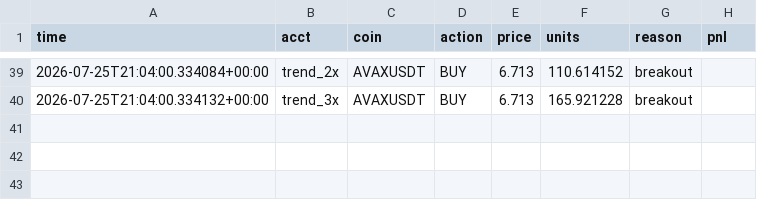
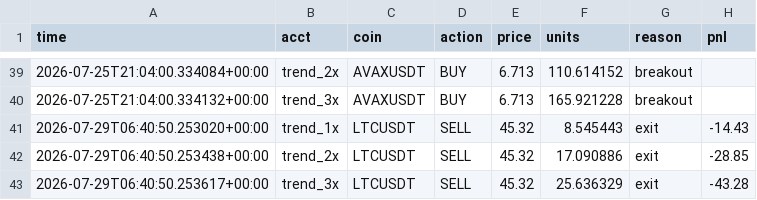
Before and after one commit to Lemonef/Quant, a CSV file: live_bot/trades.csv, drawn as a sheet; only a part is shown, gaps mark what is left out; the diff names each change by its address in the sheet, - before the commit and + after, or states it on an @@ line.

```diff
--- a/live_bot/trades.csv
+++ b/live_bot/trades.csv
+row 41: 2026-07-29T06:40:50.253020+00:00 | trend_1x | LTCUSDT | SELL | 45.32 | 8.545443 | exit | -14.43
+row 42: 2026-07-29T06:40:50.253438+00:00 | trend_2x | LTCUSDT | SELL | 45.32 | 17.090886 | exit | -28.85
+row 43: 2026-07-29T06:40:50.253617+00:00 | trend_3x | LTCUSDT | SELL | 45.32 | 25.636329 | exit | -43.28
```
Also changed, not shown: live_bot/equity_crashreb_1x.csv, live_bot/equity_crashreb_2x.csv, 21 other files.
